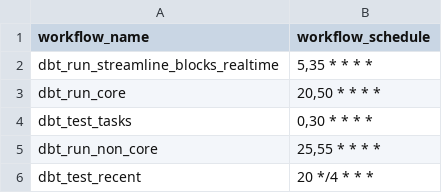
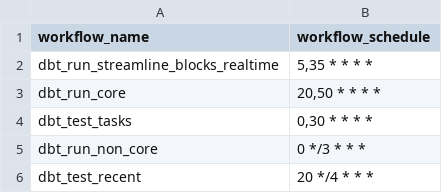
Before and after one commit to FlipsideCrypto/aleo-models, a CSV file: data/github_actions__workflows.csv, drawn as a sheet.

Commit message:
updated noncore to target sched. and fixed false alarm test

```diff
--- a/data/github_actions__workflows.csv
+++ b/data/github_actions__workflows.csv
@@ -4,3 +4,3 @@ dbt_run_core,"20,50 * * * *"
 dbt_test_tasks,"0,30 * * * *"
-dbt_run_non_core,"25,55 * * * *"
+dbt_run_non_core,"0 */3 * * *"
 dbt_test_recent,"20 */4 * * *"
```
Also changed, not shown: 1 other file.
